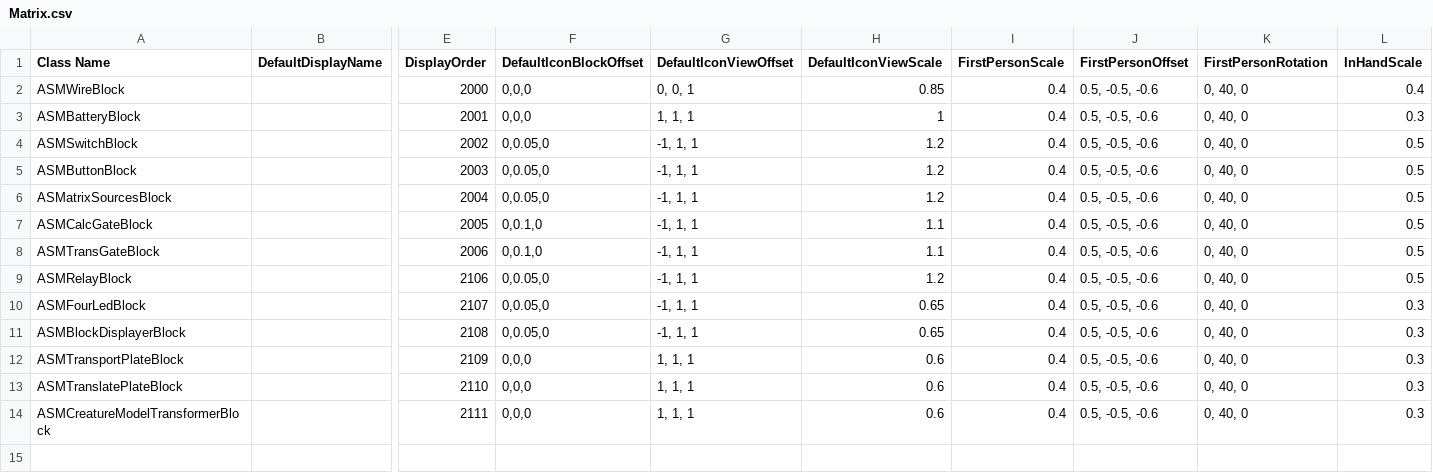
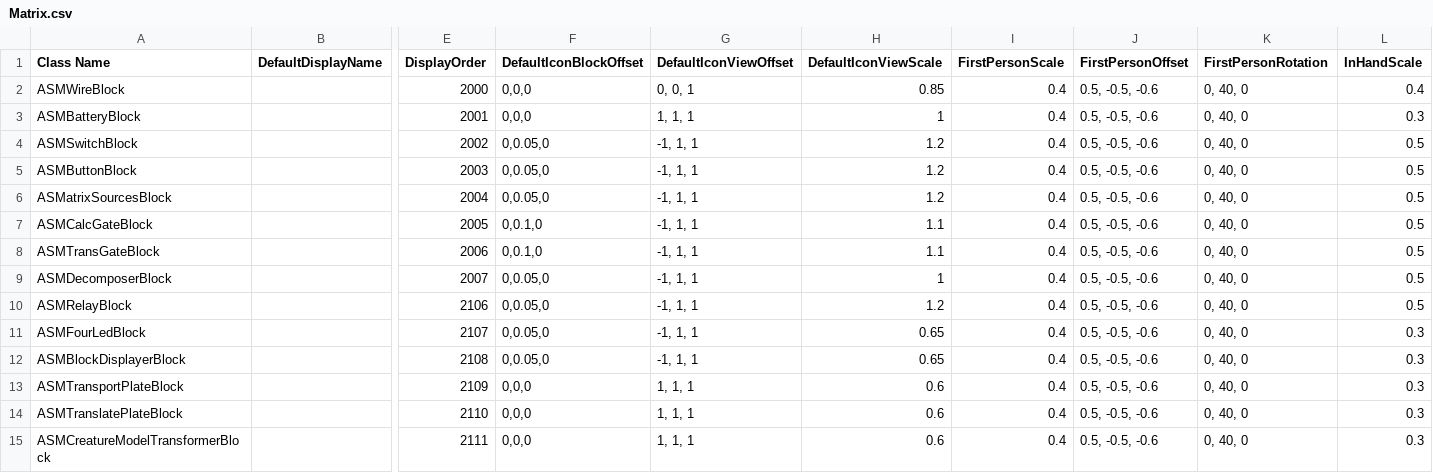
Before and after one commit to CS-LX/AutoScripting-Matrix, a CSV file: AutoScripting-Matrix/Assets/Matrix.csv, drawn as a sheet; only a part is shown, gaps mark what is left out; rows hold the shown columns only; the diff names each change by its address in the sheet, - before the commit and + after, or states it on an @@ line.

```diff
--- a/AutoScripting-Matrix/Assets/Matrix.csv
+++ b/AutoScripting-Matrix/Assets/Matrix.csv
+row 9: ASMDecomposerBlock |  | 2007 | 0,0.05,0 | -1, 1, 1 | 1 | 0.4 | 0.5, -0.5, -0.6 | 0, 40, 0 | 0.5
```
Also changed, not shown: 5 other files.
